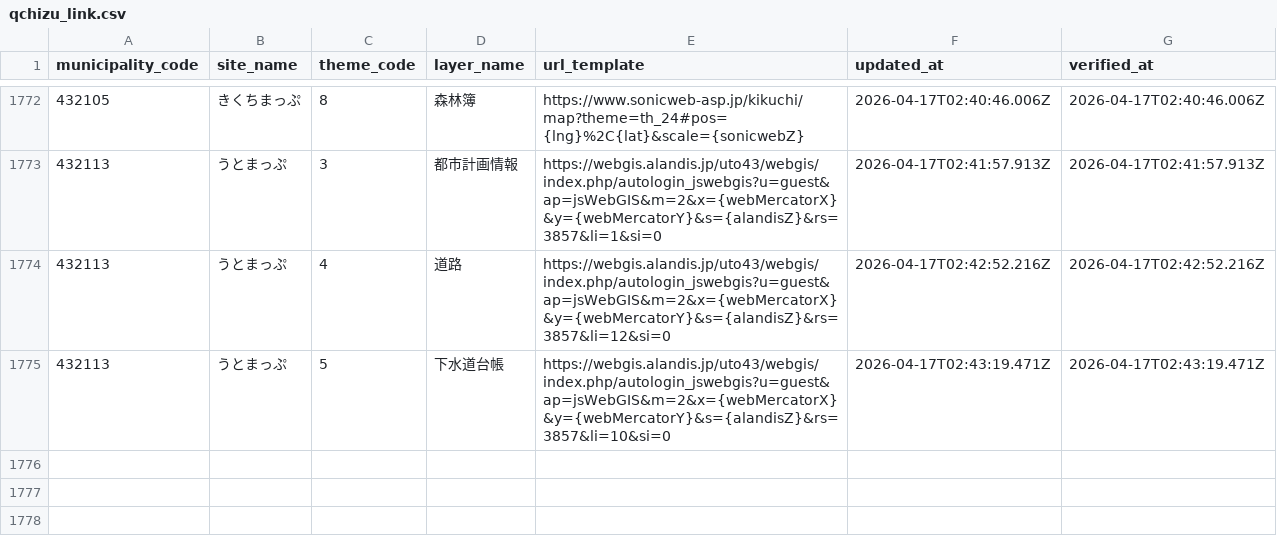
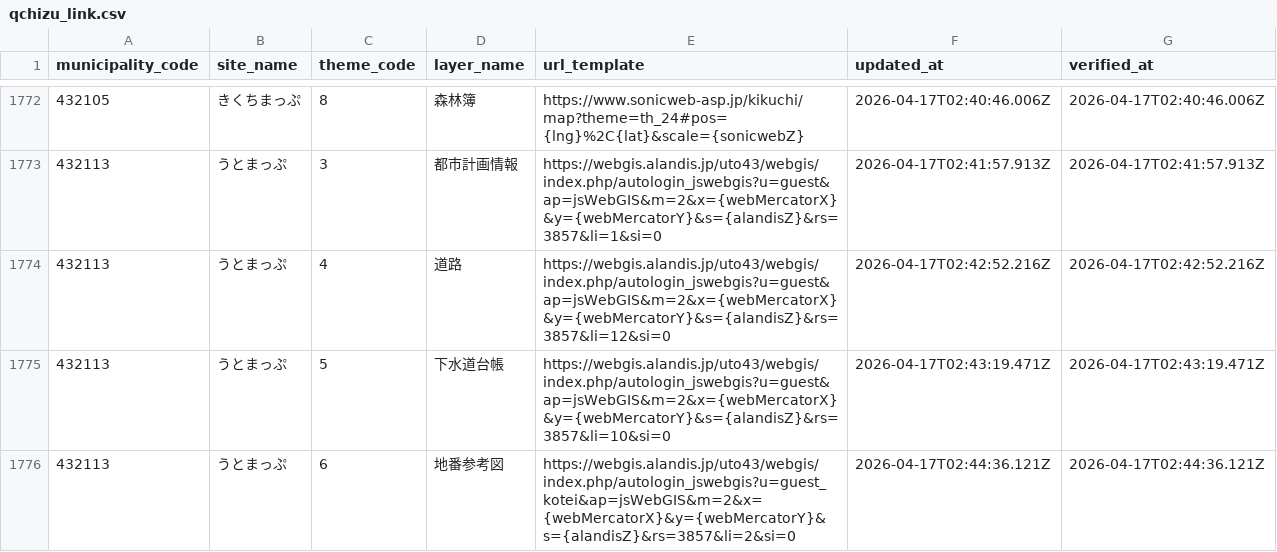
Before and after one commit to qchizu/qchizu_link_csv, a CSV file: data/qchizu_link.csv, drawn as a sheet; only a part is shown, gaps mark what is left out.

Commit message:
Update CSV data 2026-04-17T02:44:40.253Z

```diff
--- a/data/qchizu_link.csv
+++ b/data/qchizu_link.csv
@@ -1775 +1775,2 @@ municipality_code,site_name,theme_code,layer_name,url_template,updated_at,verifi
 432113,うとまっぷ,5,下水道台帳,https://webgis.alandis.jp/uto43/webgis/index.php/autologin_jswebgis?u=guest&ap=jsWebGIS&m=2&x={webMercatorX}&y={webMercatorY}&s={alandisZ}&rs=3857&li=10&si=0,2026-04-17T02:43:19.471Z,2026-04-17T02:43:19.471Z
+432113,うとまっぷ,6,地番参考図,https://webgis.alandis.jp/uto43/webgis/index.php/autologin_jswebgis?u=guest_kotei&ap=jsWebGIS&m=2&x={webMercatorX}&y={webMercatorY}&s={alandisZ}&rs=3857&li=2&si=0,2026-04-17T02:44:36.121Z,2026-04-17T02:44:36.121Z
```
